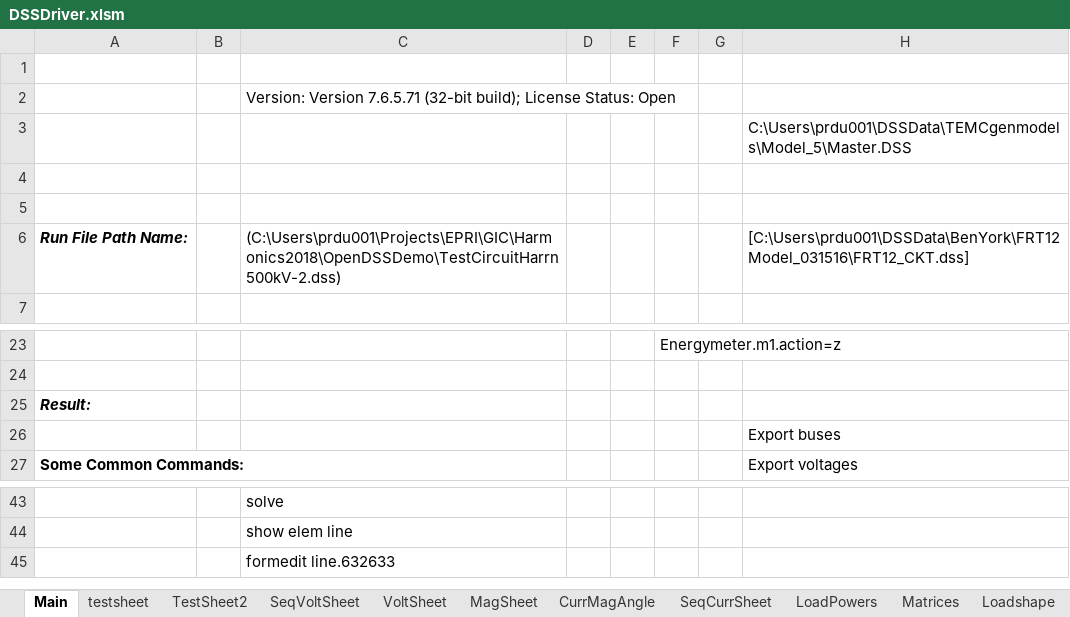
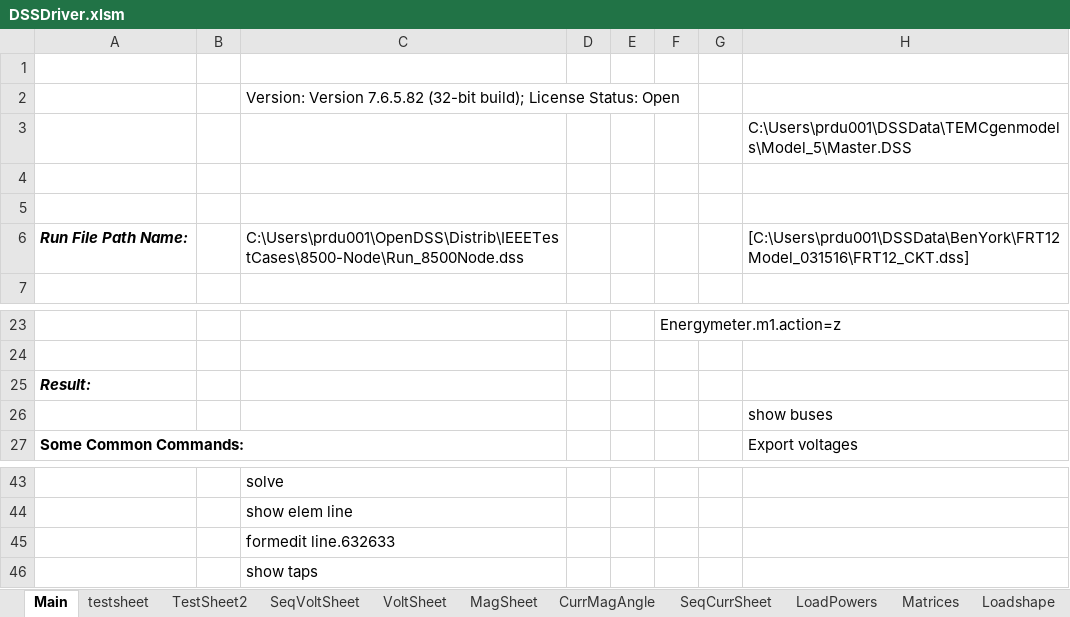
Before and after one commit to dss-extensions/opendss-svn-mirror, an Excel workbook: trunk/Distrib/Examples/Excel/DSSDriver.xlsm, sheet Main, drawn as a sheet; only a part is shown, gaps mark what is left out; values as stored, in another font and other column widths than the file's, no borders; charts and pictures not drawn; the diff names each change by its address in the sheet, - before the commit and + after, or states it on an @@ line.

Commit message:
misc updates to examples and test cases
git-svn-id: https://svn.code.sf.net/p/electricdss/code@2467 d8739450-1e93-4ef4-a0af-c327d92816ff

```diff
--- a/trunk/Distrib/Examples/Excel/DSSDriver.xlsm (sheet Main)
+++ b/trunk/Distrib/Examples/Excel/DSSDriver.xlsm (sheet Main)
-C2: Version: Version 7.6.5.71 (32-bit build);…
+C2: Version: Version 7.6.5.82 (32-bit build);…
-C6: (C:\Users\prdu001\Projects\EPRI\GIC\Harmonics2018\OpenDSSDemo\TestCircuitHarrn500kV-2.dss)
+C6: C:\Users\prdu001\OpenDSS\Distrib\IEEETestCases\8500-Node\Run_8500Node.dss
-H26: Export buses
+H26: show buses
+row 46:  |  | show taps
```
Also changed, not shown: charts or pictures, 13 other files.
